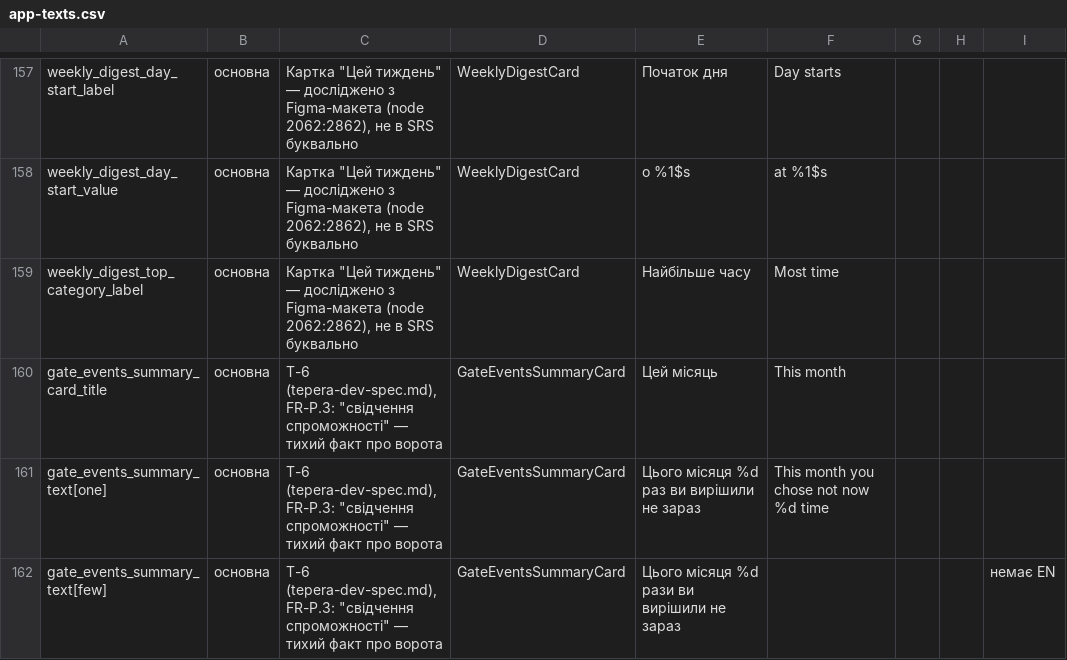
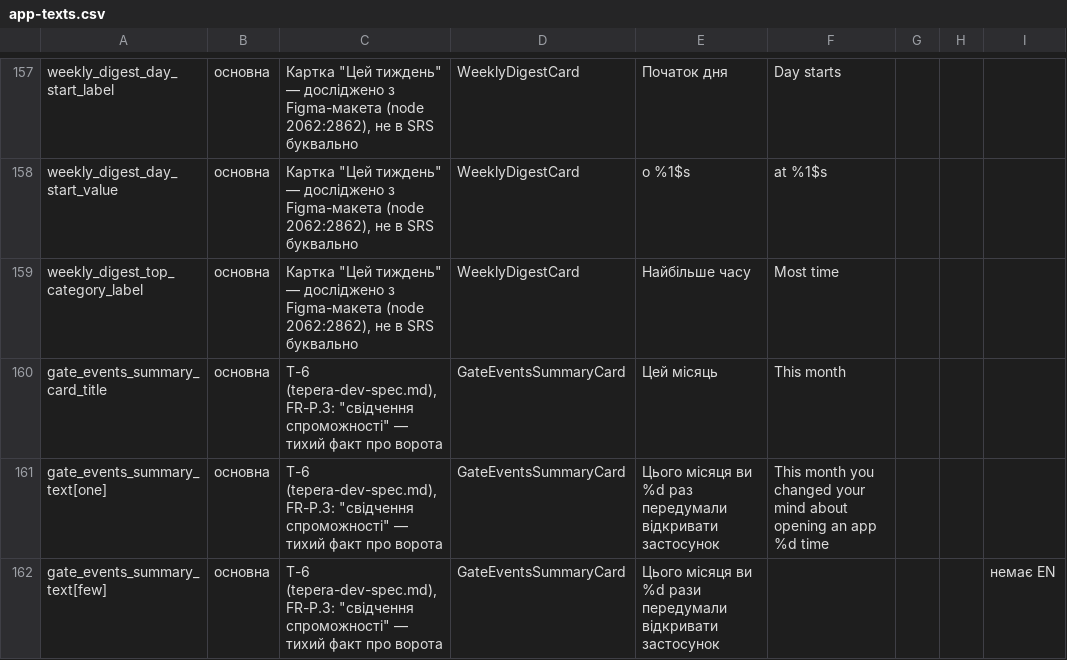
Before and after one commit to serkodesign/tepera, a CSV file: docs/app-texts.csv, drawn as a sheet; only a part is shown, gaps mark what is left out; the diff covers the shown part only.

```diff
--- a/docs/app-texts.csv
+++ b/docs/app-texts.csv
@@ -160,3 +160,3 @@
 "gate_events_summary_card_title";"основна";"T-6 (tepera-dev-spec.md), FR-P.3: ""свідчення спроможності"" — тихий факт про ворота";"GateEventsSummaryCard";"Цей місяць";"This month";"";"";""
-"gate_events_summary_text[one]";"основна";"T-6 (tepera-dev-spec.md), FR-P.3: ""свідчення спроможності"" — тихий факт про ворота";"GateEventsSummaryCard";"Цього місяця %d раз ви вирішили не зараз";"This month you chose not now %d time";"";"";""
-"gate_events_summary_text[few]";"основна";"T-6 (tepera-dev-spec.md), FR-P.3: ""свідчення спроможності"" — тихий факт про ворота";"GateEventsSummaryCard";"Цього місяця %d рази ви вирішили не зараз";"";"";"";"немає EN"
+"gate_events_summary_text[one]";"основна";"T-6 (tepera-dev-spec.md), FR-P.3: ""свідчення спроможності"" — тихий факт про ворота";"GateEventsSummaryCard";"Цього місяця ви %d раз передумали відкривати застосунок";"This month you changed your mind about opening an app %d time";"";"";""
+"gate_events_summary_text[few]";"основна";"T-6 (tepera-dev-spec.md), FR-P.3: ""свідчення спроможності"" — тихий факт про ворота";"GateEventsSummaryCard";"Цього місяця ви %d рази передумали відкривати застосунок";"";"";"";"немає EN"
```
Also changed, not shown: 22 edited cells elsewhere in this file, 2 other files.
